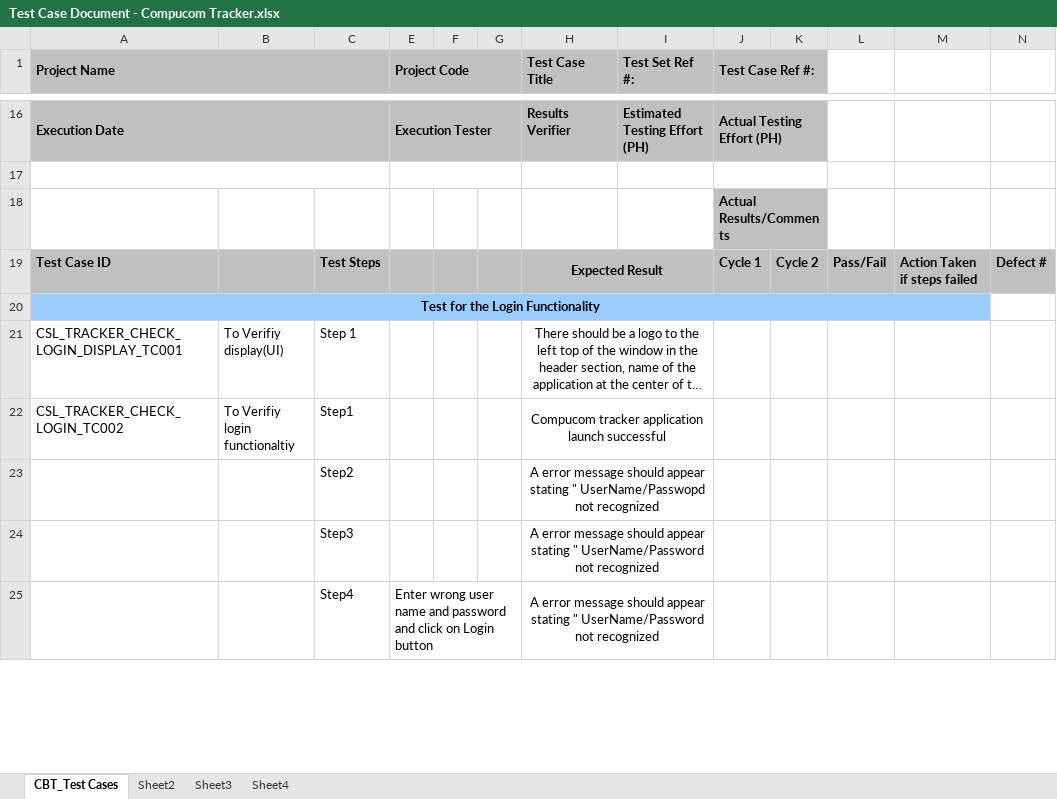
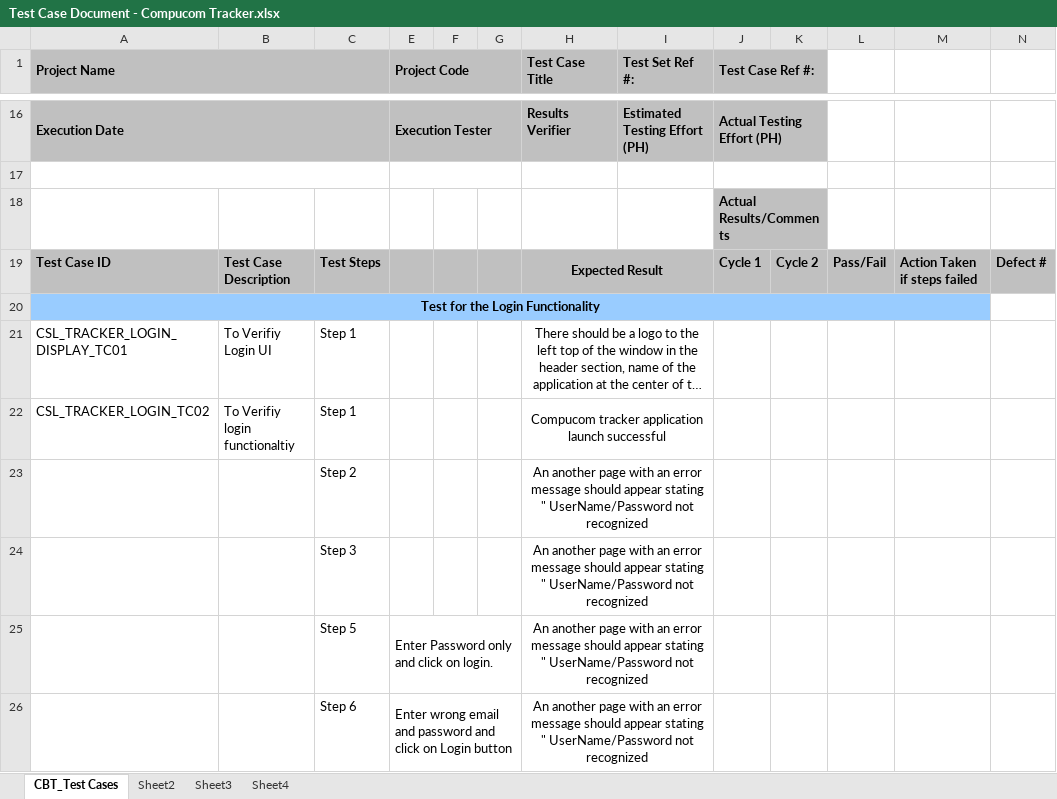
Before and after one commit to csljaipur/compucom, an Excel workbook: ProjectDocs/Test Case Document - Compucom Tracker.xlsx, sheet CBT_Test Cases, drawn as a sheet; only a part is shown, gaps mark what is left out; long unchanged cells end in …; values as stored, in another font and other column widths than the file's, no borders; charts and pictures not drawn; addresses are those after the commit; the diff covers the shown part only; the diff names each change by its address in the sheet, - before the commit and + after, or states it on an @@ line.

```diff
--- a/ProjectDocs/Test Case Document - Compucom Tracker.xlsx (sheet CBT_Test Cases)
+++ b/ProjectDocs/Test Case Document - Compucom Tracker.xlsx (sheet CBT_Test Cases)
-B19: (empty)
+B19: Test Case Description
-A21 (Project Name): CSL_TRACKER_CHECK_LOGIN_DISPLAY_TC001
+A21 (Project Name): CSL_TRACKER_LOGIN_DISPLAY_TC01
-B21: To Verifiy display(UI)
+B21: To Verifiy Login UI
-A22 (Project Name): CSL_TRACKER_CHECK_LOGIN_TC002
+A22 (Project Name): CSL_TRACKER_LOGIN_TC02
-C22: Step1
+C22: Step 1
-C23: Step2
+C23: Step 2
-H23 (Test Case Title): A error message should appear stating " UserName/Passwopd not recognized
+H23 (Test Case Title): An another page with an error message should appear stating " UserName/Password not recognized
-C24: Step3
+C24: Step 3
-H24 (Test Case Title): A error message…
+H24 (Test Case Title): An another page with an error message…
+row 25:  |  | Step 5 | Enter Password only and click on login. |  |  | An another page with an error message should appear stating " UserName/Password not recognized
-C26: Step4
+C26: Step 6
-E26 (Project Code): Enter wrong user name and password…
+E26 (Project Code): Enter wrong email and password…
-H26 (Test Case Title): A error message…
+H26 (Test Case Title): An another page with an error message…
```
Also changed, not shown: 7 added rows and 53 edited cells elsewhere in this sheet, hidden cells, charts or pictures, 1 other file.
